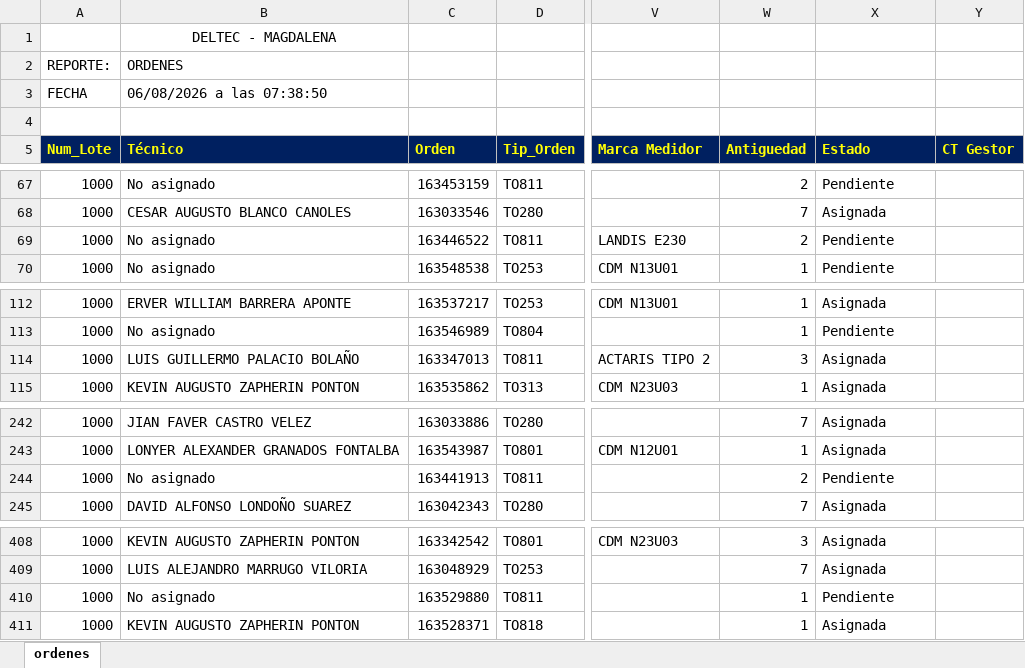
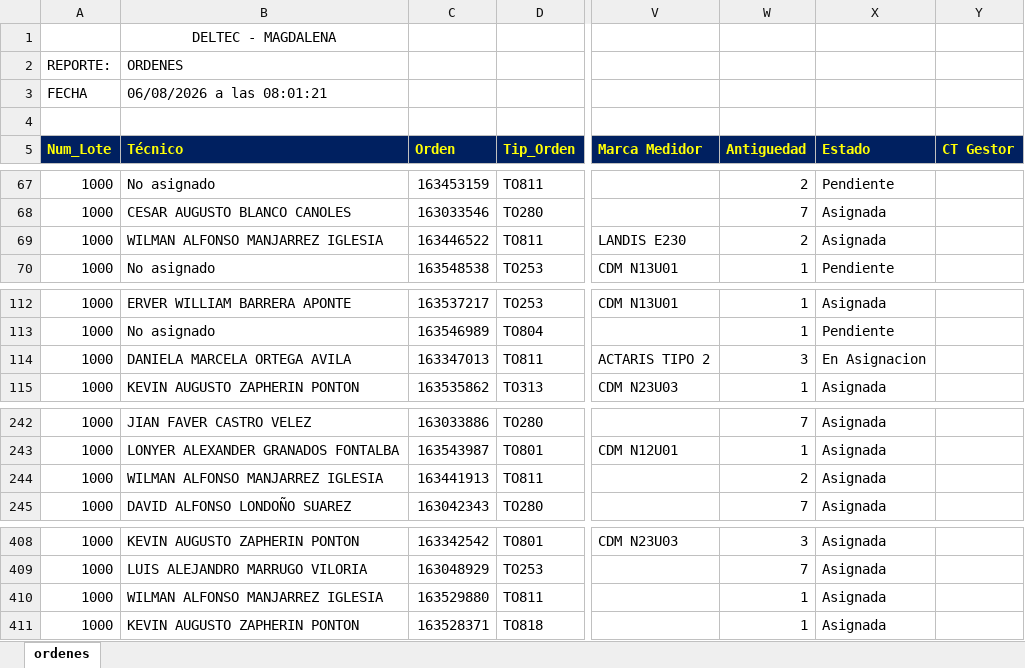
Before and after one commit to vikano27-debug/Dashboard_ING_VOA, an Excel workbook: siprem_latest.xlsx, sheet ordenes, drawn as a sheet; only a part is shown, gaps mark what is left out; values as stored, in another font and other column widths than the file's, no borders; the diff covers the shown part only; the diff names each change by its address in the sheet, - before the commit and + after, or states it on an @@ line.

Commit message:
Actualizacion automatica SIPREM y Casuistica

```diff
--- a/siprem_latest.xlsx (sheet ordenes)
+++ b/siprem_latest.xlsx (sheet ordenes)
-B3 (Técnico): 06/08/2026 a las 07:38:50
+B3 (Técnico): 06/08/2026 a las 08:01:21
-B69 (Técnico): No asignado
+B69 (Técnico): WILMAN ALFONSO MANJARREZ IGLESIA
-X69 (Estado): Pendiente
+X69 (Estado): Asignada
-B114 (Técnico): LUIS GUILLERMO PALACIO BOLAÑO
+B114 (Técnico): DANIELA MARCELA ORTEGA AVILA
-X114 (Estado): Asignada
+X114 (Estado): En Asignacion
-B244 (Técnico): No asignado
+B244 (Técnico): WILMAN ALFONSO MANJARREZ IGLESIA
-X244 (Estado): Pendiente
+X244 (Estado): Asignada
-B410 (Técnico): No asignado
+B410 (Técnico): WILMAN ALFONSO MANJARREZ IGLESIA
-X410 (Estado): Pendiente
+X410 (Estado): Asignada
```
Also changed, not shown: 1 edited cell elsewhere in this sheet.
